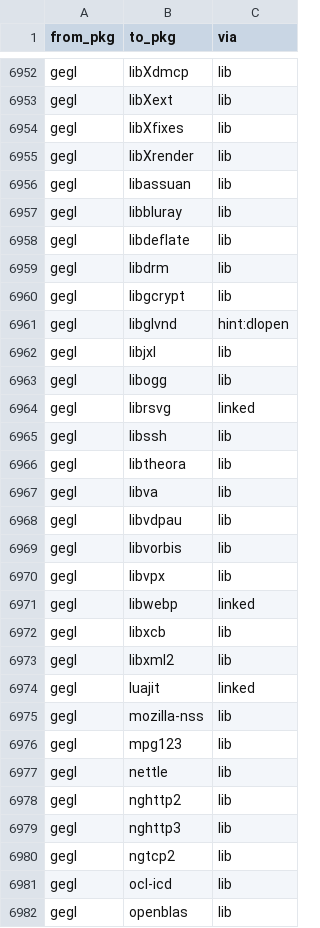
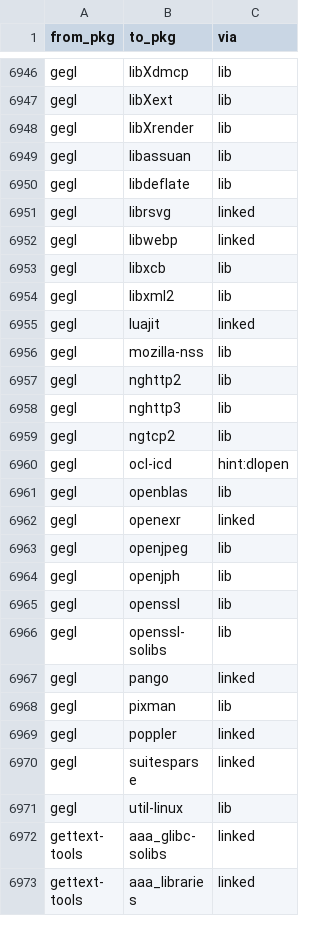
Before and after one commit to rizitis/Slackware64-Current-sofiles, a TSV file: depgraph.closure.tsv, drawn as a sheet; only a part is shown, gaps mark what is left out; the shorter side is filled out with more unchanged rows; the diff covers the shown part only.

```diff
--- a/depgraph.closure.tsv
+++ b/depgraph.closure.tsv
@@ -6953,19 +6947,6 @@ gegl	libXdmcp	lib
 gegl	libXext	lib
-gegl	libXfixes	lib
 gegl	libXrender	lib
 gegl	libassuan	lib
-gegl	libbluray	lib
 gegl	libdeflate	lib
-gegl	libdrm	lib
-gegl	libgcrypt	lib
-gegl	libglvnd	hint:dlopen
-gegl	libjxl	lib
-gegl	libogg	lib
 gegl	librsvg	linked
-gegl	libssh	lib
-gegl	libtheora	lib
-gegl	libva	lib
-gegl	libvdpau	lib
-gegl	libvorbis	lib
-gegl	libvpx	lib
 gegl	libwebp	linked
@@ -6975,4 +6956,2 @@ gegl	luajit	linked
 gegl	mozilla-nss	lib
-gegl	mpg123	lib
-gegl	nettle	lib
 gegl	nghttp2	lib
@@ -6980,3 +6959,3 @@ gegl	nghttp3	lib
 gegl	ngtcp2	lib
-gegl	ocl-icd	lib
+gegl	ocl-icd	hint:dlopen
 gegl	openblas	lib
```
Also changed, not shown: 1 added row and 13 removed rows elsewhere in this file, depgraph.hints.tsv, 8 other files.
